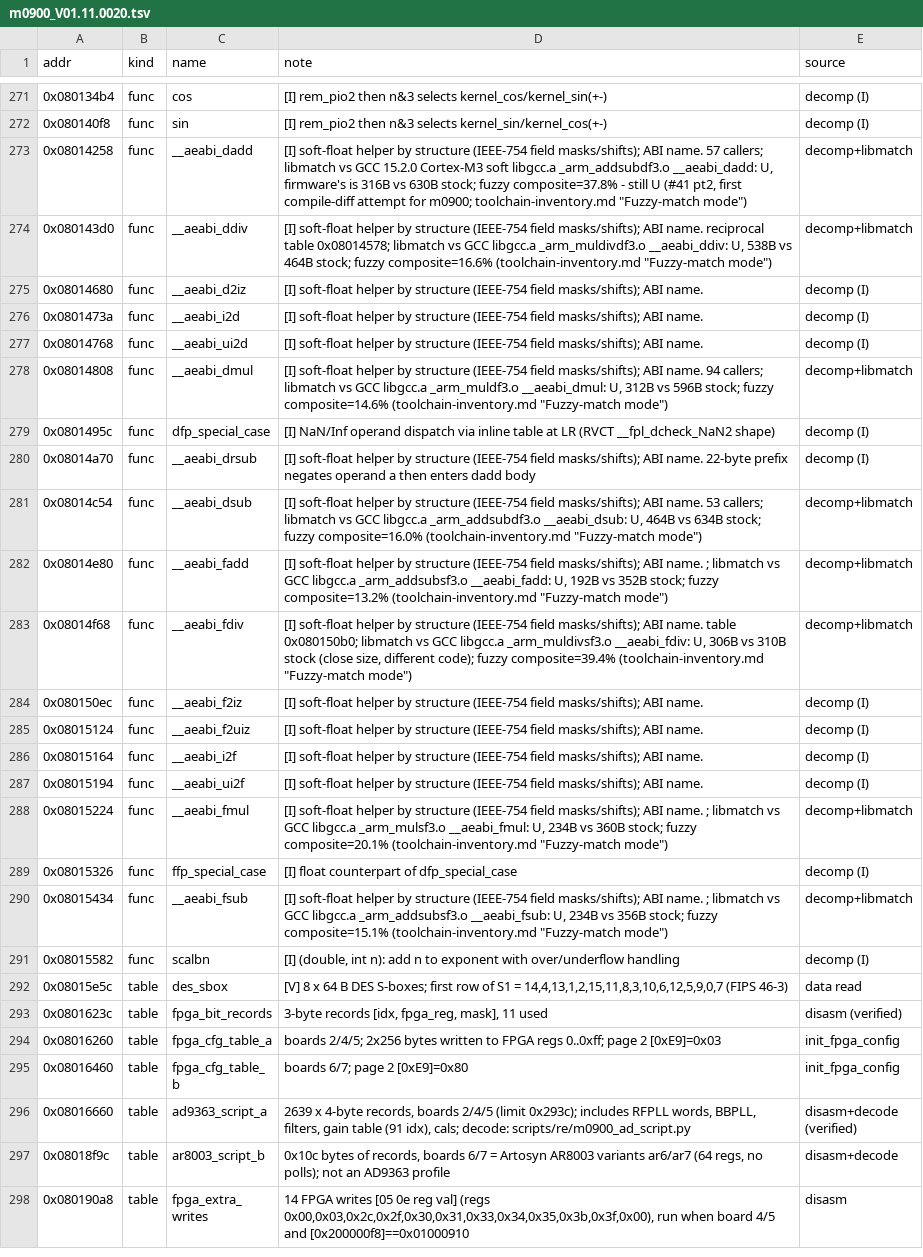
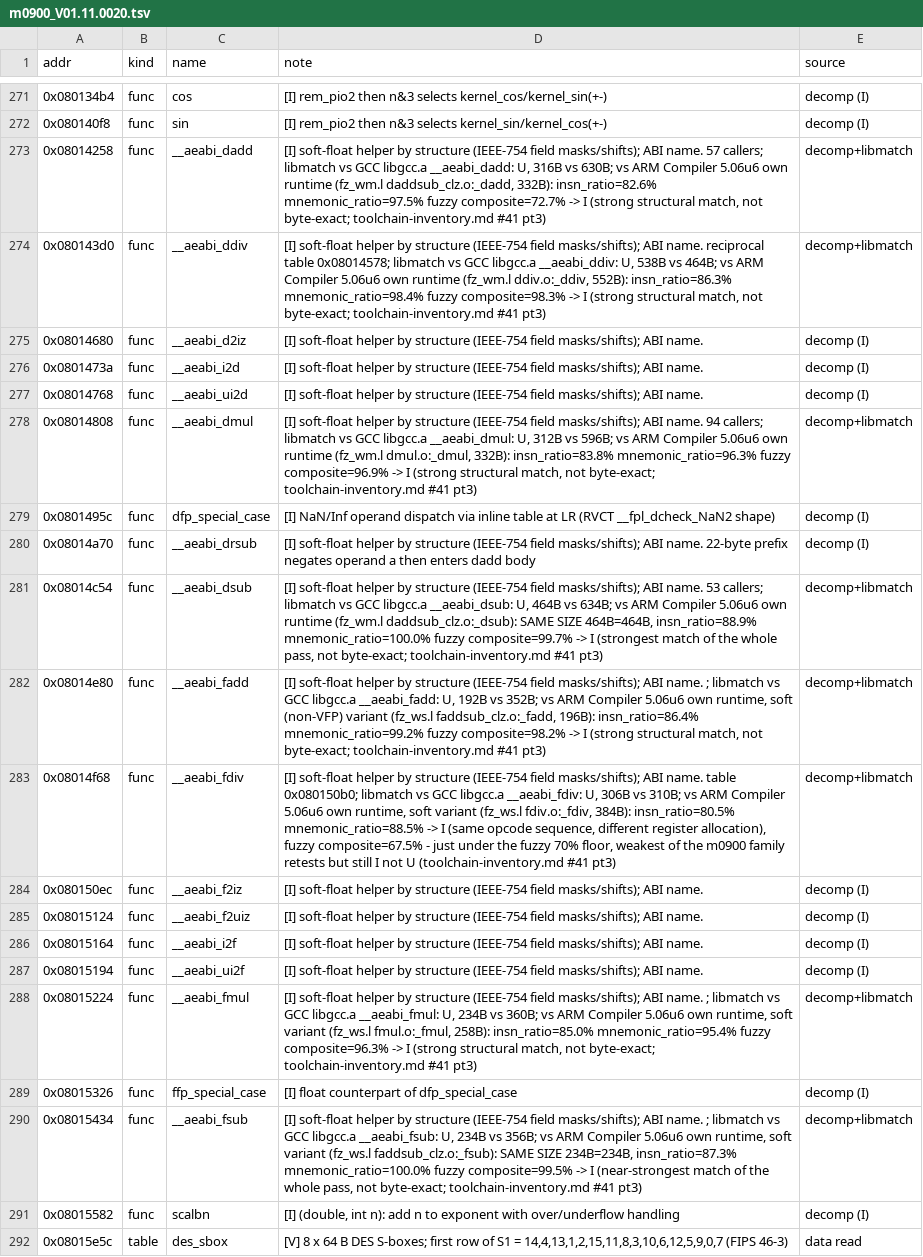
Before and after one commit to awto-au/awto-dji, a TSV file: docs/symbols/m0900_V01.11.0020.tsv, drawn as a sheet; only a part is shown, gaps mark what is left out; the shorter side is filled out with more unchanged rows; the diff names each change by its address in the sheet, - before the commit and + after, or states it on an @@ line.

Commit message:
re: install ARM Compiler 5 (Keil MDK eval), add armcc backend, retest soft-float family (#41 pt3)
- Installed Keil MDK v5.31 eval (ARM Compiler 5.06u6) via native wine (~/.wine-keil), confirmed
  runnable (armcc/armasm/armlink/armar/fromelf --vsn). Flips toolchain-inventory.md's "ARM
  Compiler 5 confirmed NOT present" to confirmed-runnable.
- mcu_libmatch.py: add --toolchain armcc backend (--source path). Documents and works around the
  eval-license object-format quirk: a local armcc compile is ELF-shaped but tagged with a
  non-standard magic (fromelf --elf conversion is license-gated); extraction goes through
  `fromelf --text -c -s` output parsing instead of GNU readelf/objdump. Smoke-tested end to end.
- Found ARM Compiler 5's own prebuilt runtime library (ARMCC/lib/armlib/*.l) needs NO code
  change - GNU ar/readelf/objcopy read it directly (unlike a local compile), same as armclang's
  libclang_rt.builtins.a via --ref-archive.
- Retested m0400 (still U, same level as GCC/armclang) and m0900 (NEW: all 8
  __aeabi_{d,f}{add,sub,mul,div} now match ARM Compiler 5's own library at 67-100% fuzzy
  composite, __aeabi_dsub/__aeabi_fsub exact-size with 100% mnemonic overlap) - strong I-tagged
  evidence m0900 was built with ARM Compiler 5/Keil, not GCC/ARM Compiler 6. m0400 does not share
  this result - narrows, not confirms, the earlier "shared runtime across the family" inference.
- GitHub source search: no open soft-float source match (expected, ARMCC's runtime is
  proprietary); dji-sdk/Payload-SDK's MDK-ARM samples and Onboard-SDK-Doc confirm DJI's own later
  SDK tooling uses ARM Compiler 5/Keil (circumstantial, not proof for the Phantom 3 firmware).
- Flags a follow-up (not attempted this pass): libmatch STM32 HAL/LL/SPL peripheral-driver
  source against m0400/m0306's still-unnamed FUN_* peripheral handlers.

re-rules.md Process 1-10 followed; TSV + doc updates, nothing left in ./tmp.

```diff
--- a/docs/symbols/m0900_V01.11.0020.tsv
+++ b/docs/symbols/m0900_V01.11.0020.tsv
-D273 (note): …vs GCC 15.2.0 Cortex-M3 soft libgcc.a _arm_addsubdf3.o __aeabi_dadd: U, firmware's is 316B vs 630B stock; fuzzy composite=37.8% - still U (#41 pt2, first compile-diff attempt for m0900; toolchain-inventory.md "Fuzzy-match mode")
+D273 (note): …vs GCC libgcc.a __aeabi_dadd: U, 316B vs 630B; vs ARM Compiler 5.06u6 own runtime (fz_wm.l daddsub_clz.o:_dadd, 332B): insn_ratio=82.6% mnemonic_ratio=97.5% fuzzy composite=72.7% -> I (strong structural match, not byte-exact; toolchain-inventory.md #41 pt3)
-D274 (note): …GCC libgcc.a _arm_muldivdf3.o __aeabi_ddiv: U, 538B vs 464B stock; fuzzy composite=16.6% (toolchain-inventory.md "Fuzzy-match mode")
+D274 (note): …GCC libgcc.a __aeabi_ddiv: U, 538B vs 464B; vs ARM Compiler 5.06u6 own runtime (fz_wm.l ddiv.o:_ddiv, 552B): insn_ratio=86.3% mnemonic_ratio=98.4% fuzzy composite=98.3% -> I (strong structural match, not byte-exact; toolchain-inventory.md #41 pt3)
-D278 (note): …GCC libgcc.a _arm_muldf3.o __aeabi_dmul: U, 312B vs 596B stock; fuzzy composite=14.6% (toolchain-inventory.md "Fuzzy-match mode")
+D278 (note): …GCC libgcc.a __aeabi_dmul: U, 312B vs 596B; vs ARM Compiler 5.06u6 own runtime (fz_wm.l dmul.o:_dmul, 332B): insn_ratio=83.8% mnemonic_ratio=96.3% fuzzy composite=96.9% -> I (strong structural match, not byte-exact; toolchain-inventory.md #41 pt3)
-D281 (note): …GCC libgcc.a _arm_addsubdf3.o __aeabi_dsub: U, 464B vs 634B stock; fuzzy composite=16.0% (toolchain-inventory.md "Fuzzy-match mode")
+D281 (note): …GCC libgcc.a __aeabi_dsub: U, 464B vs 634B; vs ARM Compiler 5.06u6 own runtime (fz_wm.l daddsub_clz.o:_dsub): SAME SIZE 464B=464B, insn_ratio=88.9% mnemonic_ratio=100.0% fuzzy composite=99.7% -> I (strongest match of the whole pass, not byte-exact; toolchain-inventory.md #41 pt3)
-D282 (note): …GCC libgcc.a _arm_addsubsf3.o __aeabi_fadd: U, 192B vs 352B stock; fuzzy composite=13.2% (toolchain-inventory.md "Fuzzy-match mode")
+D282 (note): …GCC libgcc.a __aeabi_fadd: U, 192B vs 352B; vs ARM Compiler 5.06u6 own runtime, soft (non-VFP) variant (fz_ws.l faddsub_clz.o:_fadd, 196B): insn_ratio=86.4% mnemonic_ratio=99.2% fuzzy composite=98.2% -> I (strong structural match, not byte-exact; toolchain-inventory.md #41 pt3)
-D283 (note): …GCC libgcc.a _arm_muldivsf3.o __aeabi_fdiv: U, 306B vs 310B stock (close size, different code); fuzzy composite=39.4% (toolchain-inventory.md "Fuzzy-match mode")
+D283 (note): …GCC libgcc.a __aeabi_fdiv: U, 306B vs 310B; vs ARM Compiler 5.06u6 own runtime, soft variant (fz_ws.l fdiv.o:_fdiv, 384B): insn_ratio=80.5% mnemonic_ratio=88.5% -> I (same opcode sequence, different register allocation), fuzzy composite=67.5% - just under the fuzzy 70% floor, weakest of the m0900 family retests but still I not U (toolchain-inventory.md #41 pt3)
-D288 (note): …GCC libgcc.a _arm_mulsf3.o __aeabi_fmul: U, 234B vs 360B stock; fuzzy composite=20.1% (toolchain-inventory.md "Fuzzy-match mode")
+D288 (note): …GCC libgcc.a __aeabi_fmul: U, 234B vs 360B; vs ARM Compiler 5.06u6 own runtime, soft variant (fz_ws.l fmul.o:_fmul, 258B): insn_ratio=85.0% mnemonic_ratio=95.4% fuzzy composite=96.3% -> I (strong structural match, not byte-exact; toolchain-inventory.md #41 pt3)
-D290 (note): …GCC libgcc.a _arm_addsubsf3.o __aeabi_fsub: U, 234B vs 356B stock; fuzzy composite=15.1% (toolchain-inventory.md "Fuzzy-match mode")
+D290 (note): …GCC libgcc.a __aeabi_fsub: U, 234B vs 356B; vs ARM Compiler 5.06u6 own runtime, soft variant (fz_ws.l faddsub_clz.o:_fsub): SAME SIZE 234B=234B, insn_ratio=87.3% mnemonic_ratio=100.0% fuzzy composite=99.5% -> I (near-strongest match of the whole pass, not byte-exact; toolchain-inventory.md #41 pt3)
```
Also changed, not shown: docs/symbols/m0400.tsv, 3 other files.
